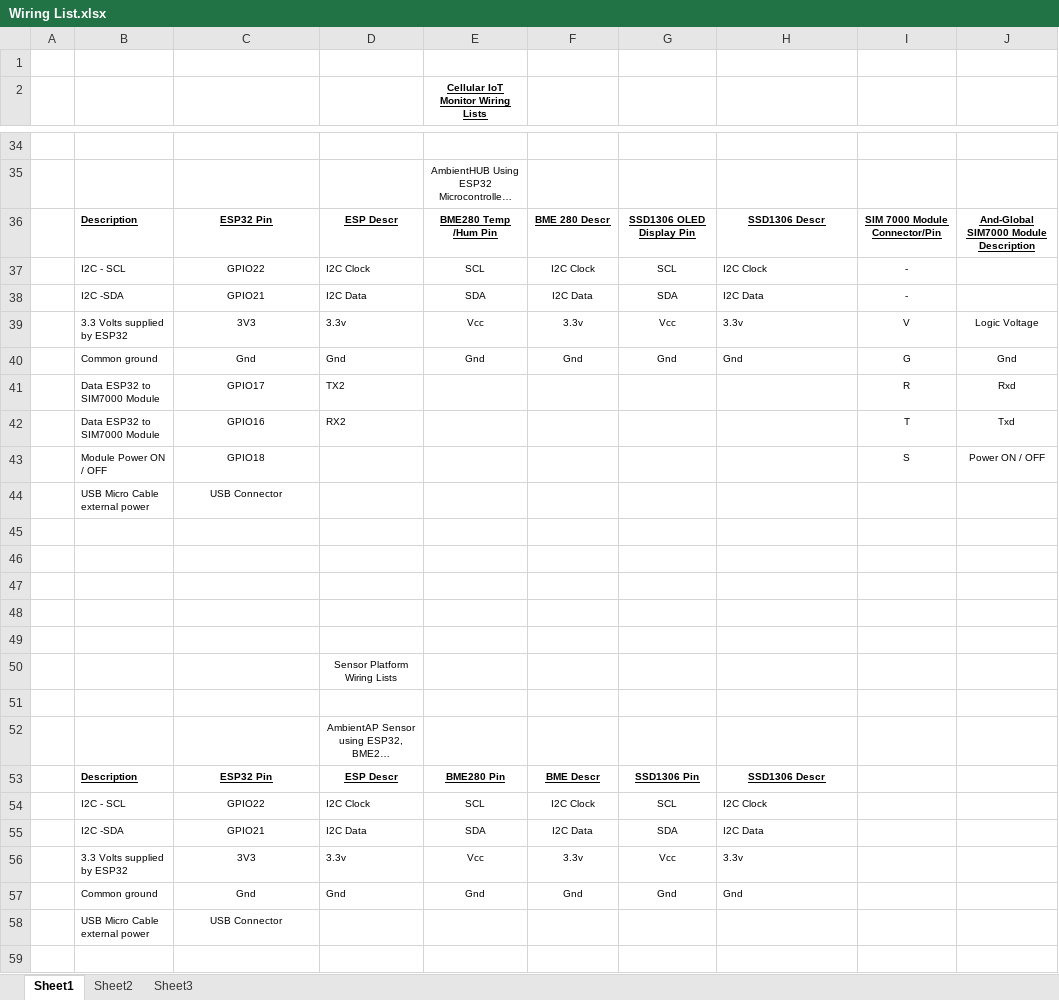
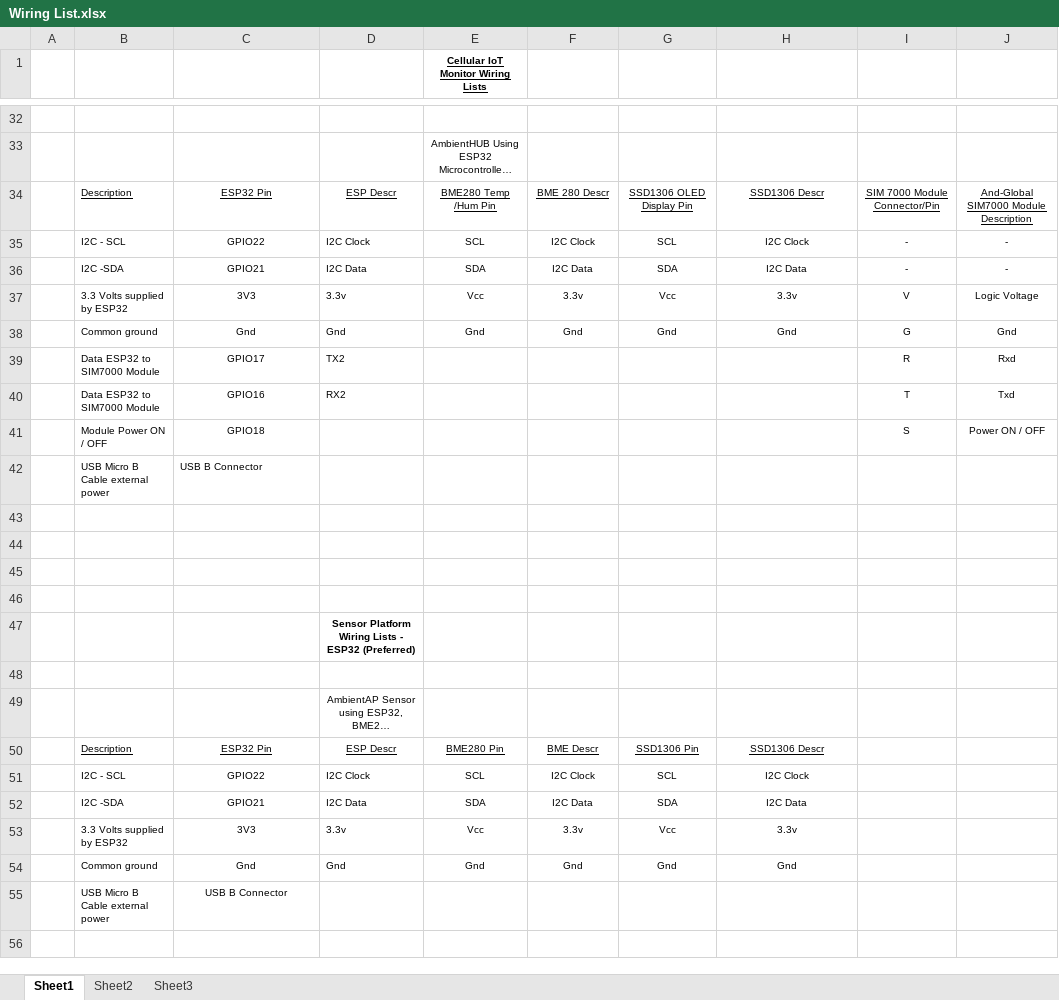
Before and after one commit to Bobbo117/Cellular-IoT-Monitor, an Excel workbook: doc/Wiring List.xlsx, sheet Sheet1, drawn as a sheet; only a part is shown, gaps mark what is left out; long unchanged cells end in …; values as stored, in another font and other column widths than the file's, no borders; removed rows and columns are numbered as before the commit, all else as after; the diff covers the shown part only; the diff names each change by its address in the sheet, - before the commit and + after, or states it on an @@ line.

Commit message:
Wiring List Update

```diff
--- a/doc/Wiring List.xlsx (sheet Sheet1)
+++ b/doc/Wiring List.xlsx (sheet Sheet1)
-row 1: (empty)
-B34:J34 bold: on
+B34:J34 bold: off
-H35:H38 alignment: left
+H35:H38 alignment: center
-J35:J36: (empty)
+J35:J36: -
-B42: USB Micro Cable external power
+B42: USB Micro B Cable external power
-C42: USB Connector
+C42: USB B Connector
-C42 alignment: center
+C42 alignment: left
-row 49: (empty)
-D47: Sensor Platform Wiring Lists
+D47: Sensor Platform Wiring Lists - ESP32 (Preferred)
-D47 bold: off
+D47 bold: on
-B50:H50 bold: on
+B50:H50 bold: off
-H51:H54 alignment: left
+H51:H54 alignment: center
-B55: USB Micro Cable external power
+B55: USB Micro B Cable external power
-C55: USB Connector
+C55: USB B Connector
```
Also changed, not shown: 47 added rows, 1 removed row, 6 edited cells and cell formats elsewhere in this sheet, 1 other file.
